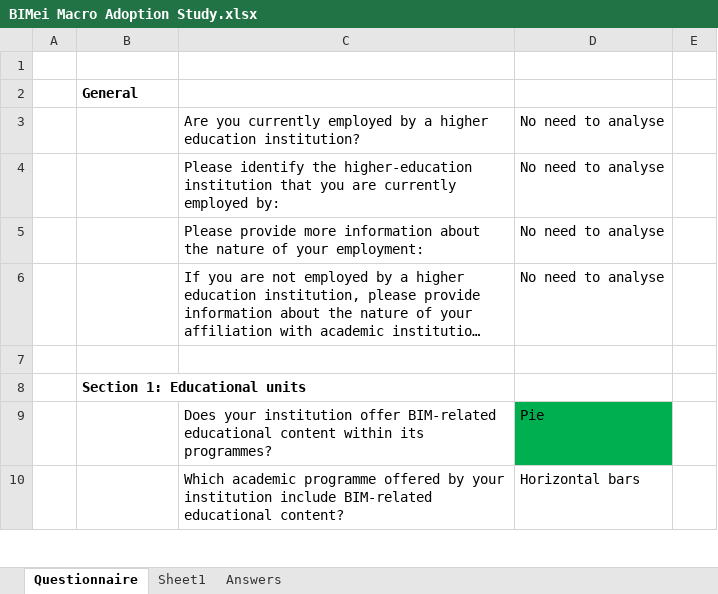
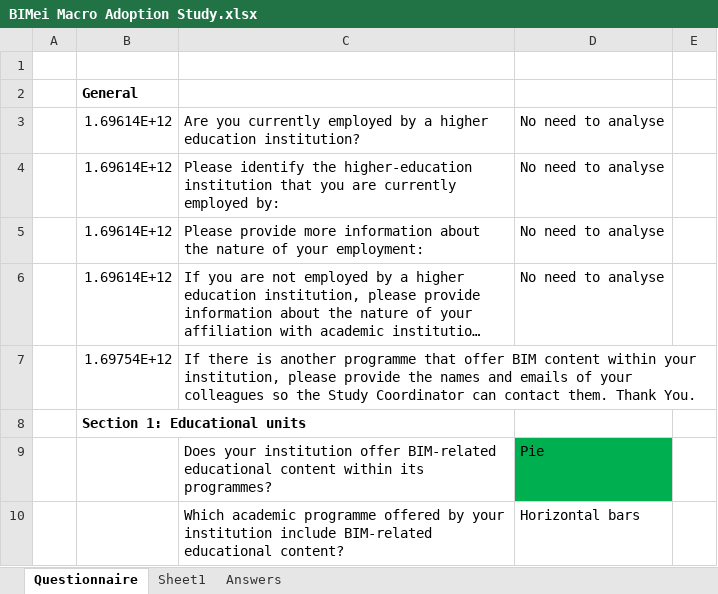
Before and after one commit to MiguelG97/MacroBIMadoption, an Excel workbook: frontend/public/assets/files/BIMei Macro Adoption Study.xlsx, sheet Questionnaire, drawn as a sheet; only a part is shown; long unchanged cells end in …; values as stored, in another font and other column widths than the file's, no borders; the diff names each change by its address in the sheet, - before the commit and + after, or states it on an @@ line.

```diff
--- a/frontend/public/assets/files/BIMei Macro Adoption Study.xlsx (sheet Questionnaire)
+++ b/frontend/public/assets/files/BIMei Macro Adoption Study.xlsx (sheet Questionnaire)
-B3:B6: (empty)
+B3:B6: 1.69614E+12
-row 7: (empty)
+row 7:  | 1.69754E+12 | If there is another programme that offer BIM content within your institution, please provide the names and emails of your colleagues so the Study Coordinator can contact them. Thank You.
```
Also changed, not shown: sheet Answers, hidden cells, 7 other files.
